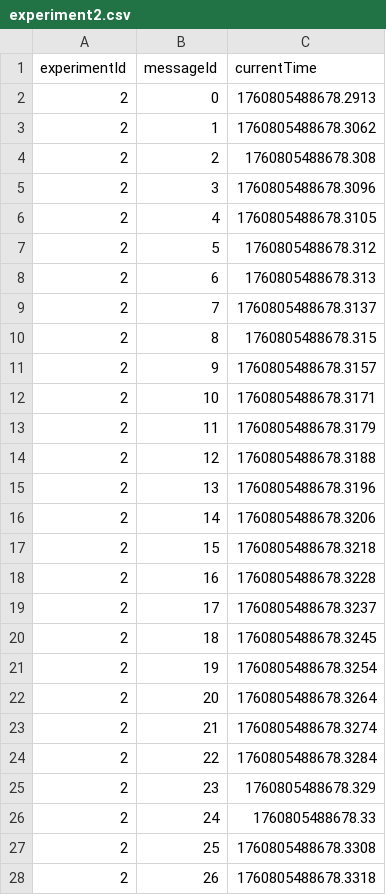
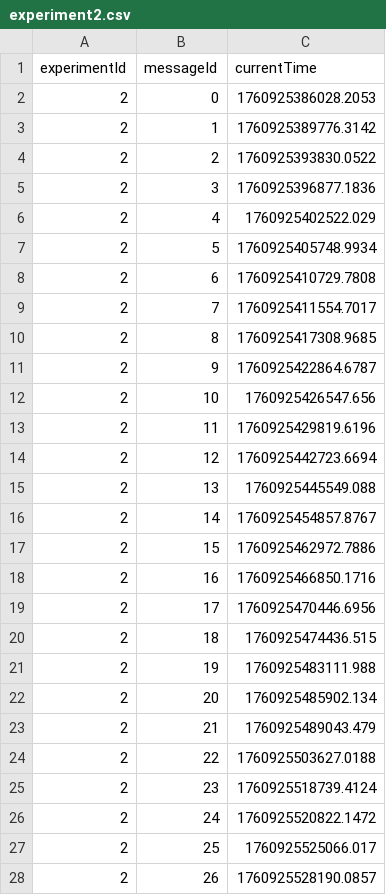
Before and after one commit to CarlosRodriguez260/Networks-Project-2, a CSV file: experiment_outputs/experiment2.csv, drawn as a sheet; only a part is shown; the diff covers the shown part only.

```diff
--- a/experiment_outputs/experiment2.csv
+++ b/experiment_outputs/experiment2.csv
@@ -1,28 +1,28 @@
 experimentId,messageId,currentTime
-2,0,1760805488678.2913
-2,1,1760805488678.3062
-2,2,1760805488678.308
-2,3,1760805488678.3096
-2,4,1760805488678.3105
-2,5,1760805488678.312
-2,6,1760805488678.313
-2,7,1760805488678.3137
-2,8,1760805488678.315
-2,9,1760805488678.3157
-2,10,1760805488678.3171
-2,11,1760805488678.3179
-2,12,1760805488678.3188
-2,13,1760805488678.3196
-2,14,1760805488678.3206
-2,15,1760805488678.3218
-2,16,1760805488678.3228
-2,17,1760805488678.3237
-2,18,1760805488678.3245
-2,19,1760805488678.3254
-2,20,1760805488678.3264
-2,21,1760805488678.3274
-2,22,1760805488678.3284
-2,23,1760805488678.329
-2,24,1760805488678.33
-2,25,1760805488678.3308
-2,26,1760805488678.3318
+2,0,1760925386028.2053
+2,1,1760925389776.3142
+2,2,1760925393830.0522
+2,3,1760925396877.1836
+2,4,1760925402522.029
+2,5,1760925405748.9934
+2,6,1760925410729.7808
+2,7,1760925411554.7017
+2,8,1760925417308.9685
+2,9,1760925422864.6787
+2,10,1760925426547.656
+2,11,1760925429819.6196
+2,12,1760925442723.6694
+2,13,1760925445549.088
+2,14,1760925454857.8767
+2,15,1760925462972.7886
+2,16,1760925466850.1716
+2,17,1760925470446.6956
+2,18,1760925474436.515
+2,19,1760925483111.988
+2,20,1760925485902.134
+2,21,1760925489043.479
+2,22,1760925503627.0188
+2,23,1760925518739.4124
+2,24,1760925520822.1472
+2,25,1760925525066.017
+2,26,1760925528190.0857
```
Also changed, not shown: 73 edited cells elsewhere in this file, experiment_outputs/experiment1.csv, 2 other files.
